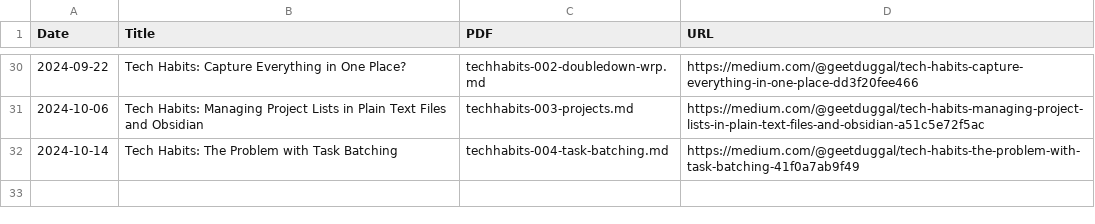
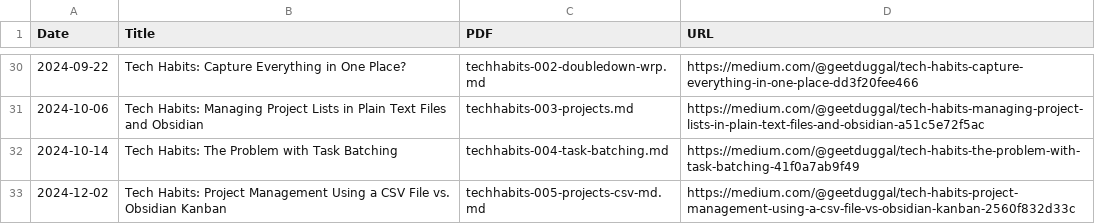
Before and after one commit to geetduggal/geetduggal.github.io, a CSV file: articles.csv, drawn as a sheet; only a part is shown, gaps mark what is left out.

```diff
--- a/articles.csv
+++ b/articles.csv
@@ -32 +32,2 @@ Date,Title,PDF,URL
 2024-10-14,Tech Habits: The Problem with Task Batching,techhabits-004-task-batching.md,https://medium.com/@geetduggal/tech-habits-the-problem-with-task-batching-41f0a7ab9f49
+2024-12-02,Tech Habits: Project Management Using a CSV File vs. Obsidian Kanban,techhabits-005-projects-csv-md.md,https://medium.com/@geetduggal/tech-habits-project-management-using-a-csv-file-vs-obsidian-kanban-2560f832d33c
```
Also changed, not shown: 3 other files.
